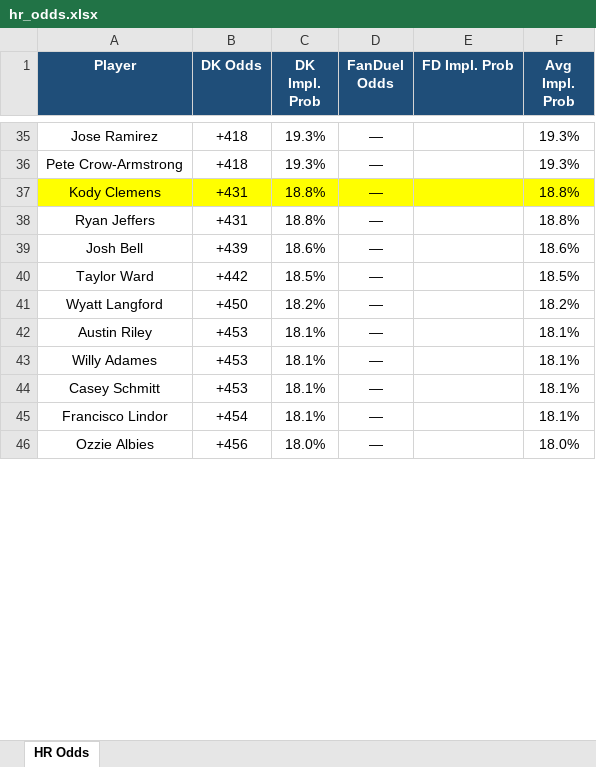
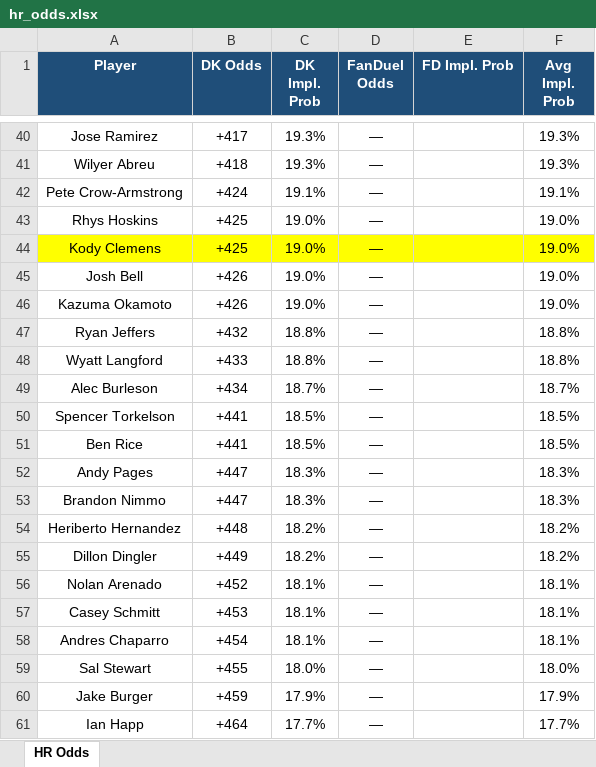
Before and after one commit to kornbergercharles-prog/HR-Odds-Scraper, an Excel workbook: hr_odds.xlsx, sheet HR Odds, drawn as a sheet; only a part is shown, gaps mark what is left out; values as stored, in another font and other column widths than the file's, no borders; removed rows and columns are numbered as before the commit, all else as after; the diff covers the shown part only; the diff names each change by its address in the sheet, - before the commit and + after, or states it on an @@ line.

```diff
--- a/hr_odds.xlsx (sheet HR Odds)
+++ b/hr_odds.xlsx (sheet HR Odds)
-B40 (DK Odds): +418
+B40 (DK Odds): +417
+row 41: Wilyer Abreu | +418 | 19.3% | — |  | 19.3%
-B42 (DK Odds): +418
+B42 (DK Odds): +424
-C42 (DK Impl. Prob): 19.3%
+C42 (DK Impl. Prob): 19.1%
-F42 (Avg Impl. Prob): 19.3%
+F42 (Avg Impl. Prob): 19.1%
+row 43: Rhys Hoskins | +425 | 19.0% | — |  | 19.0%
-B44 (DK Odds): +431
+B44 (DK Odds): +425
-C44 (DK Impl. Prob): 18.8%
+C44 (DK Impl. Prob): 19.0%
-F44 (Avg Impl. Prob): 18.8%
+F44 (Avg Impl. Prob): 19.0%
+row 45: Josh Bell | +426 | 19.0% | — |  | 19.0%
+row 46: Kazuma Okamoto | +426 | 19.0% | — |  | 19.0%
-B47 (DK Odds): +431
+B47 (DK Odds): +432
-row 39: Josh Bell | +439 | 18.6% | — |  | 18.6%
-row 40: Taylor Ward | +442 | 18.5% | — |  | 18.5%
-B48 (DK Odds): +450
+B48 (DK Odds): +433
-C48 (DK Impl. Prob): 18.2%
+C48 (DK Impl. Prob): 18.8%
-F48 (Avg Impl. Prob): 18.2%
+F48 (Avg Impl. Prob): 18.8%
-row 42: Austin Riley | +453 | 18.1% | — |  | 18.1%
+row 49: Alec Burleson | +434 | 18.7% | — |  | 18.7%
+row 50: Spencer Torkelson | +441 | 18.5% | — |  | 18.5%
+row 51: Ben Rice | +441 | 18.5% | — |  | 18.5%
+row 52: Andy Pages | +447 | 18.3% | — |  | 18.3%
+row 53: Brandon Nimmo | +447 | 18.3% | — |  | 18.3%
+row 54: Heriberto Hernandez | +448 | 18.2% | — |  | 18.2%
+row 55: Dillon Dingler | +449 | 18.2% | — |  | 18.2%
-A56 (Player): Willy Adames
+A56 (Player): Nolan Arenado
-B56 (DK Odds): +453
+B56 (DK Odds): +452
-A58 (Player): Francisco Lindor
+A58 (Player): Andres Chaparro
-A59 (Player): Ozzie Albies
+A59 (Player): Sal Stewart
-B59 (DK Odds): +456
+B59 (DK Odds): +455
+row 60: Jake Burger | +459 | 17.9% | — |  | 17.9%
+row 61: Ian Happ | +464 | 17.7% | — |  | 17.7%
```
Also changed, not shown: 131 added rows, 67 removed rows, 169 edited cells and cell formats elsewhere in this sheet, 2 other files.
